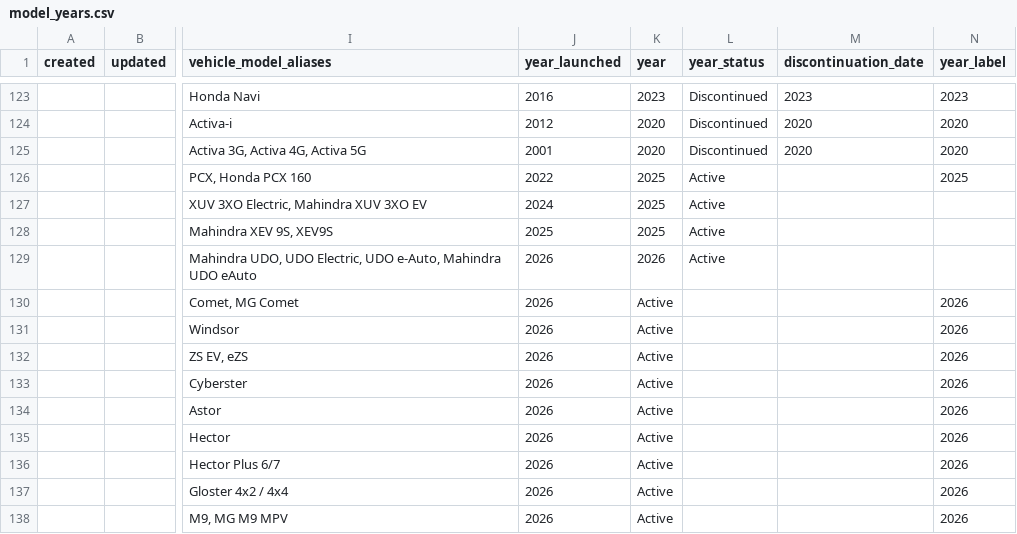
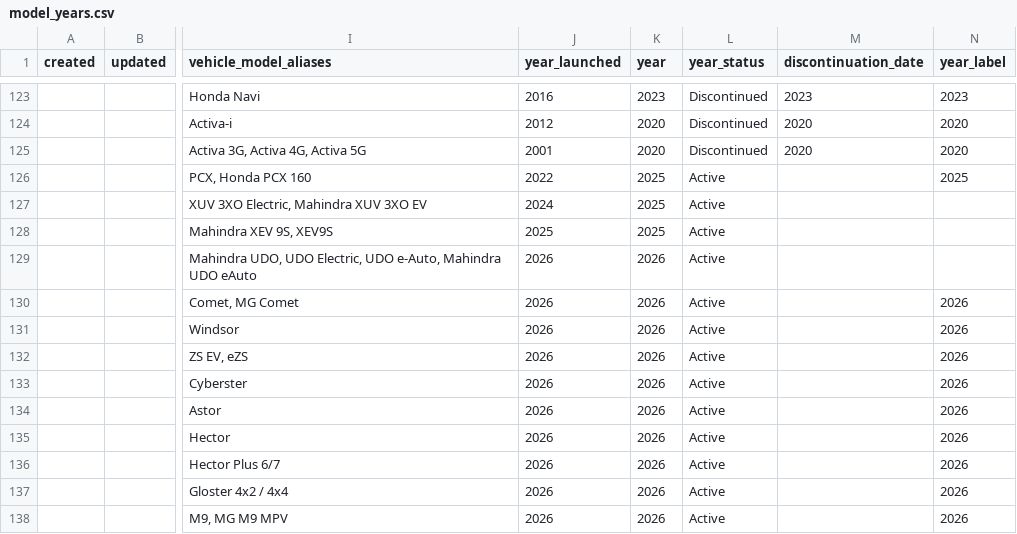
Before and after one commit to jennyjoseph7/Mastersheetupdater, a CSV file: seed/model_years.csv, drawn as a sheet; only a part is shown, gaps mark what is left out; the diff names each change by its address in the sheet, - before the commit and + after, or states it on an @@ line.

Commit message:
Fix for model_years

```diff
--- a/seed/model_years.csv
+++ b/seed/model_years.csv
-K130:K138 (year): Active
+K130:K138 (year): 2026
-L130:L138 (year_status): (empty)
+L130:L138 (year_status): Active
```
